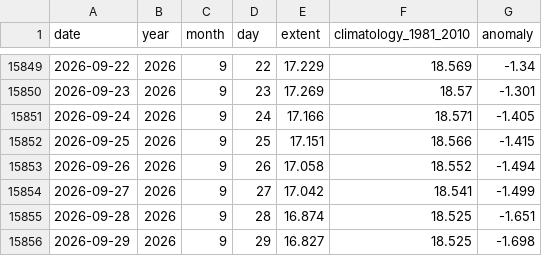
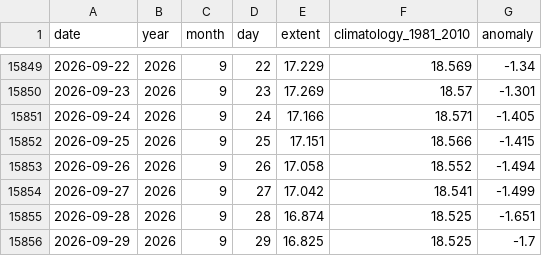
Before and after one commit to mat-tv/climate-ocean-indices, a CSV file: data/sea_ice.csv, drawn as a sheet; only a part is shown, gaps mark what is left out.

```diff
--- a/data/sea_ice.csv
+++ b/data/sea_ice.csv
@@ -15855,2 +15855,2 @@ date,year,month,day,extent,climatology_1981_2010,anomaly
 2026-09-28,2026,9,28,16.874,18.525,-1.651
-2026-09-29,2026,9,29,16.827,18.525,-1.698
+2026-09-29,2026,9,29,16.825,18.525,-1.7
```
Also changed, not shown: data/mjo.csv, data/sam.csv, 17 other files.
